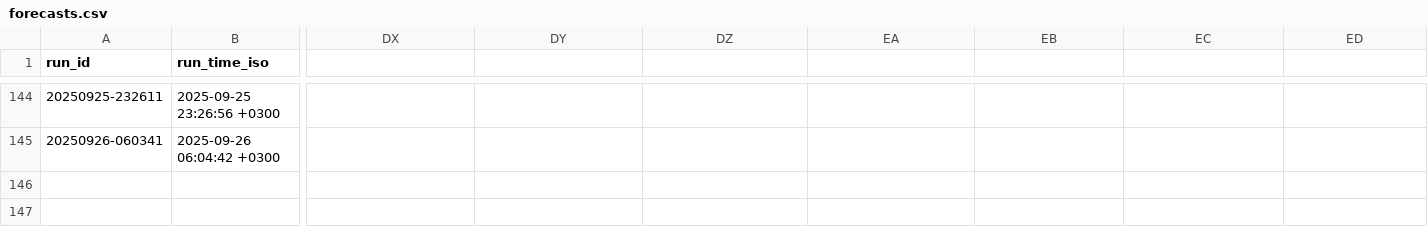
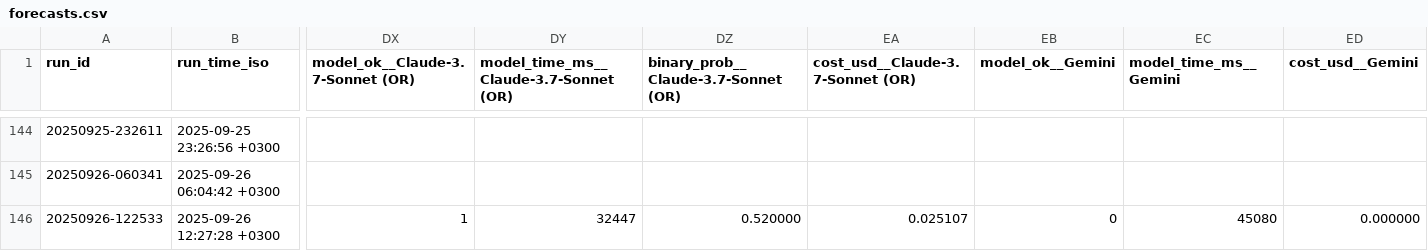
Before and after one commit to Metaculus/metac-bot-template, a CSV file: forecasts.csv, drawn as a sheet; only a part is shown, gaps mark what is left out; rows hold the shown columns only; the diff covers the shown part only; the diff names each change by its address in the sheet, - before the commit and + after, or states it on an @@ line.

```diff
--- a/forecasts.csv
+++ b/forecasts.csv
-DX1: (empty)
+DX1: model_ok__Claude-3.7-Sonnet (OR)
-DY1: (empty)
+DY1: model_time_ms__Claude-3.7-Sonnet (OR)
-DZ1: (empty)
+DZ1: binary_prob__Claude-3.7-Sonnet (OR)
-EA1: (empty)
+EA1: cost_usd__Claude-3.7-Sonnet (OR)
-EB1: (empty)
+EB1: model_ok__Gemini
-EC1: (empty)
+EC1: model_time_ms__Gemini
-ED1: (empty)
+ED1: cost_usd__Gemini
+row 146: 20250926-122533 | 2025-09-26 12:27:28 +0300 | 1 | 32447 | 0.520000 | 0.025107 | 0 | 45080 | 0.000000
```
Also changed, not shown: 3 edited cells elsewhere in this file.
